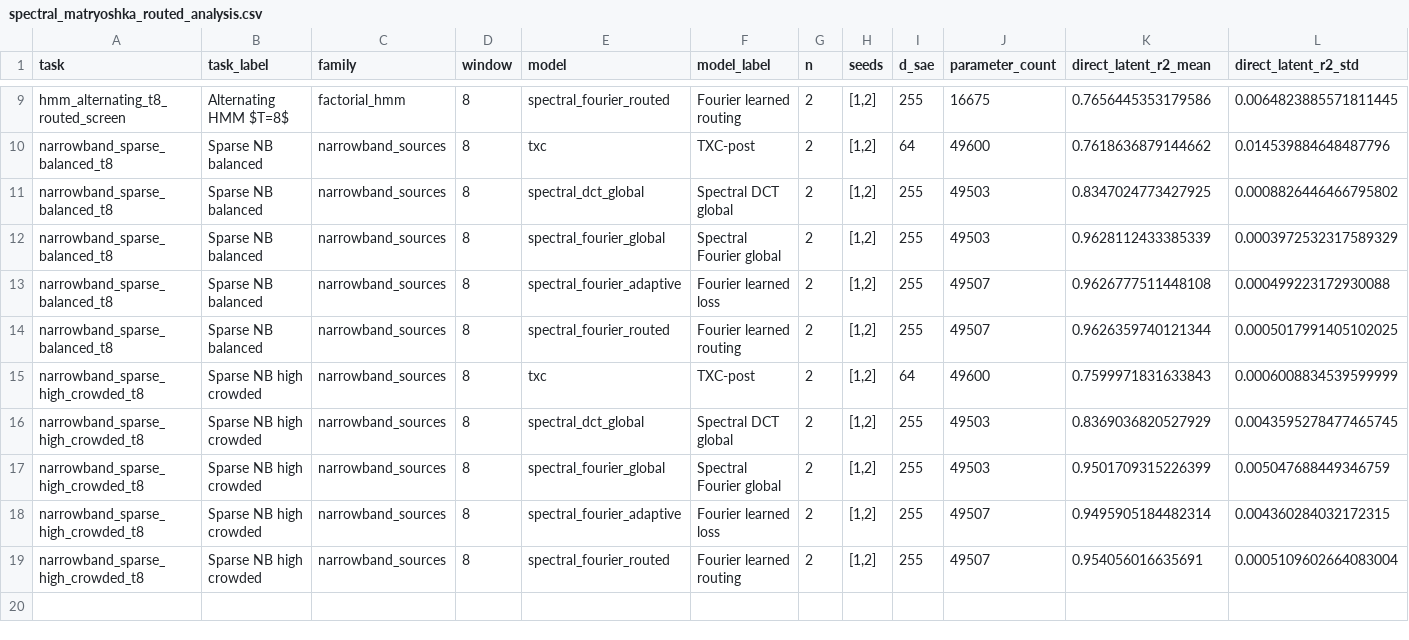
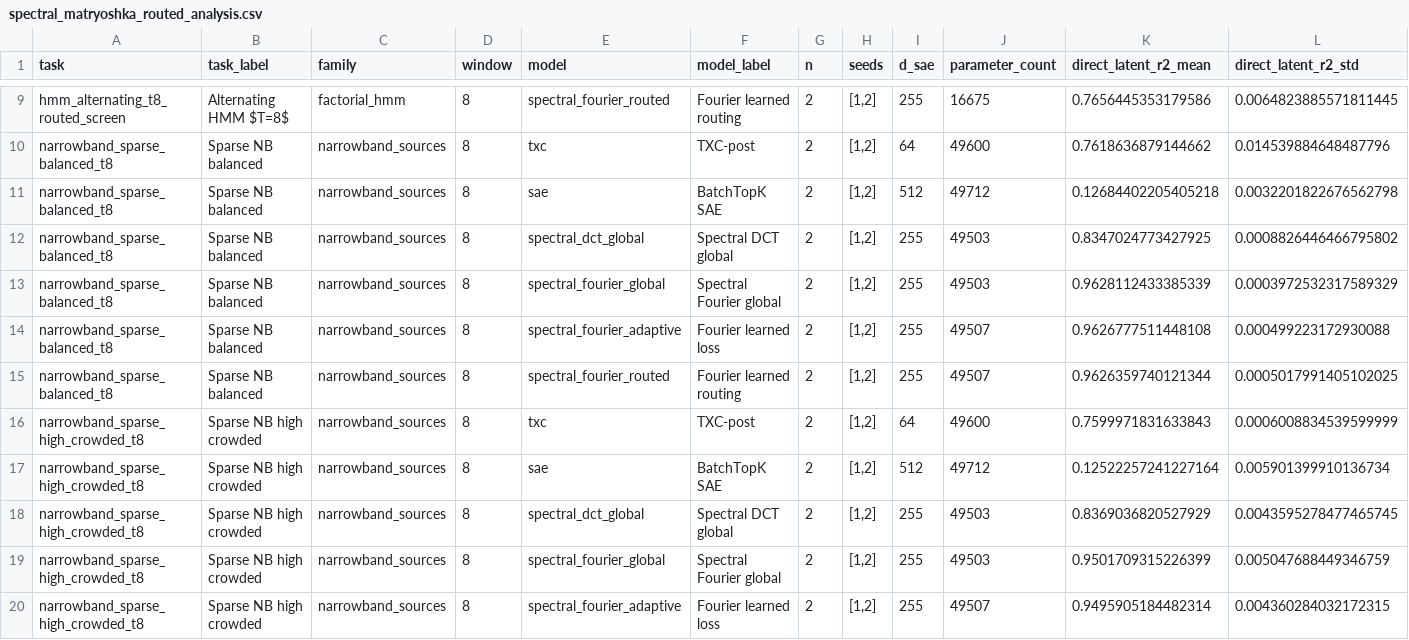
Before and after one commit to chainik1125/temp_xc, a CSV file: experiments/power_spectrum/results/spectral_matryoshka_routed_analysis.csv, drawn as a sheet; only a part is shown, gaps mark what is left out; the shorter side is filled out with more unchanged rows; rows hold the shown columns only; the diff names each change by its address in the sheet, - before the commit and + after, or states it on an @@ line.

Commit message:
Document the replicated spectral advantage regime

```diff
--- a/experiments/power_spectrum/results/spectral_matryoshka_routed_analysis.csv
+++ b/experiments/power_spectrum/results/spectral_matryoshka_routed_analysis.csv
+row 11: narrowband_sparse_balanced_t8 | Sparse NB balanced | narrowband_sources | 8 | sae | BatchTopK SAE | 2 | [1,2] | 512 | 49712 | 0.12684402205405218 | 0.0032201822676562798
+row 17: narrowband_sparse_high_crowded_t8 | Sparse NB high crowded | narrowband_sources | 8 | sae | BatchTopK SAE | 2 | [1,2] | 512 | 49712 | 0.12522257241227164 | 0.005901399910136734
```
Also changed, not shown: 13 other files.
